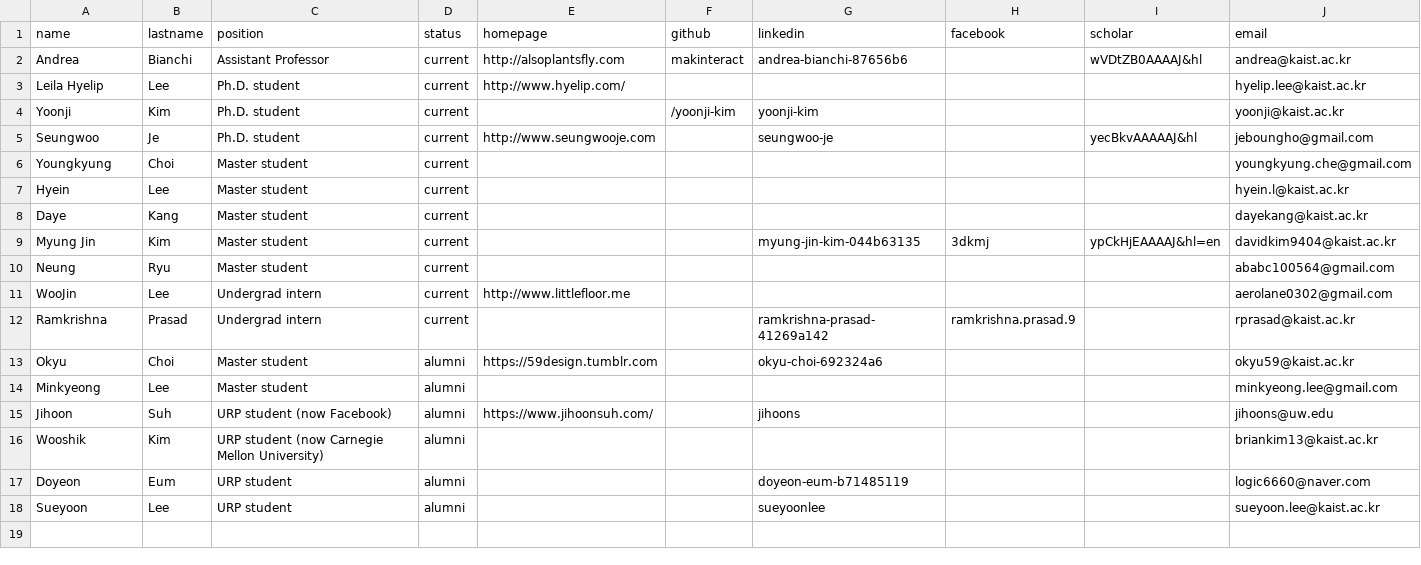
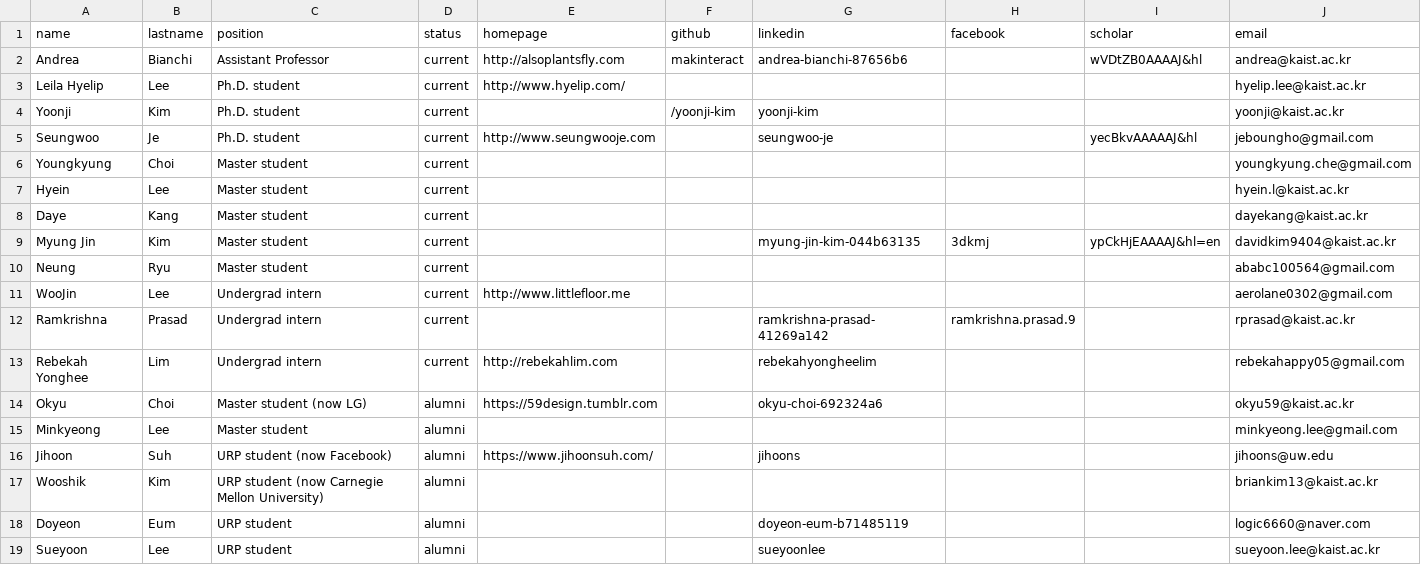
Before and after one commit to namelesspal18/makinteractlab.github.io, a CSV file: _data/people.csv, drawn as a sheet.

Commit message:
Added new members + Github links

```diff
--- a/_data/people.csv
+++ b/_data/people.csv
@@ -12,3 +12,4 @@ WooJin,Lee,Undergrad intern,current,http://www.littlefloor.me,,,,,aerolane0302@g
 Ramkrishna,Prasad,Undergrad intern,current,,,ramkrishna-prasad-41269a142,ramkrishna.prasad.9,,rprasad@kaist.ac.kr
-Okyu,Choi,Master student,alumni,https://59design.tumblr.com,,okyu-choi-692324a6,,,okyu59@kaist.ac.kr
+Rebekah Yonghee,Lim,Undergrad intern,current,http://rebekahlim.com,,rebekahyongheelim,,,rebekahappy05@gmail.com
+Okyu,Choi,Master student (now LG),alumni,https://59design.tumblr.com,,okyu-choi-692324a6,,,okyu59@kaist.ac.kr
 Minkyeong,Lee,Master student,alumni,,,,,,minkyeong.lee@gmail.com
```
Also changed, not shown: 3 other files.
